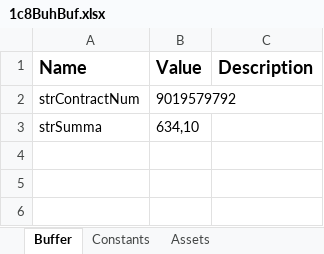
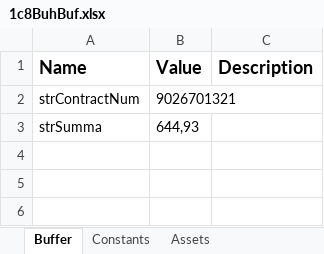
Before and after one commit to o-bashmak/1C_Payments, an Excel workbook: Data/Output/1c8BuhBuf.xlsx, sheet Buffer, drawn as a sheet; only a part is shown; values as stored, in another font and other column widths than the file's, no borders; the diff names each change by its address in the sheet, - before the commit and + after, or states it on an @@ line.

```diff
--- a/Data/Output/1c8BuhBuf.xlsx (sheet Buffer)
+++ b/Data/Output/1c8BuhBuf.xlsx (sheet Buffer)
-B2 (Value): 9019579792
+B2 (Value): 9026701321
-B3 (Value): 634,10
+B3 (Value): 644,93
```
Also changed, not shown: 4 other files.
